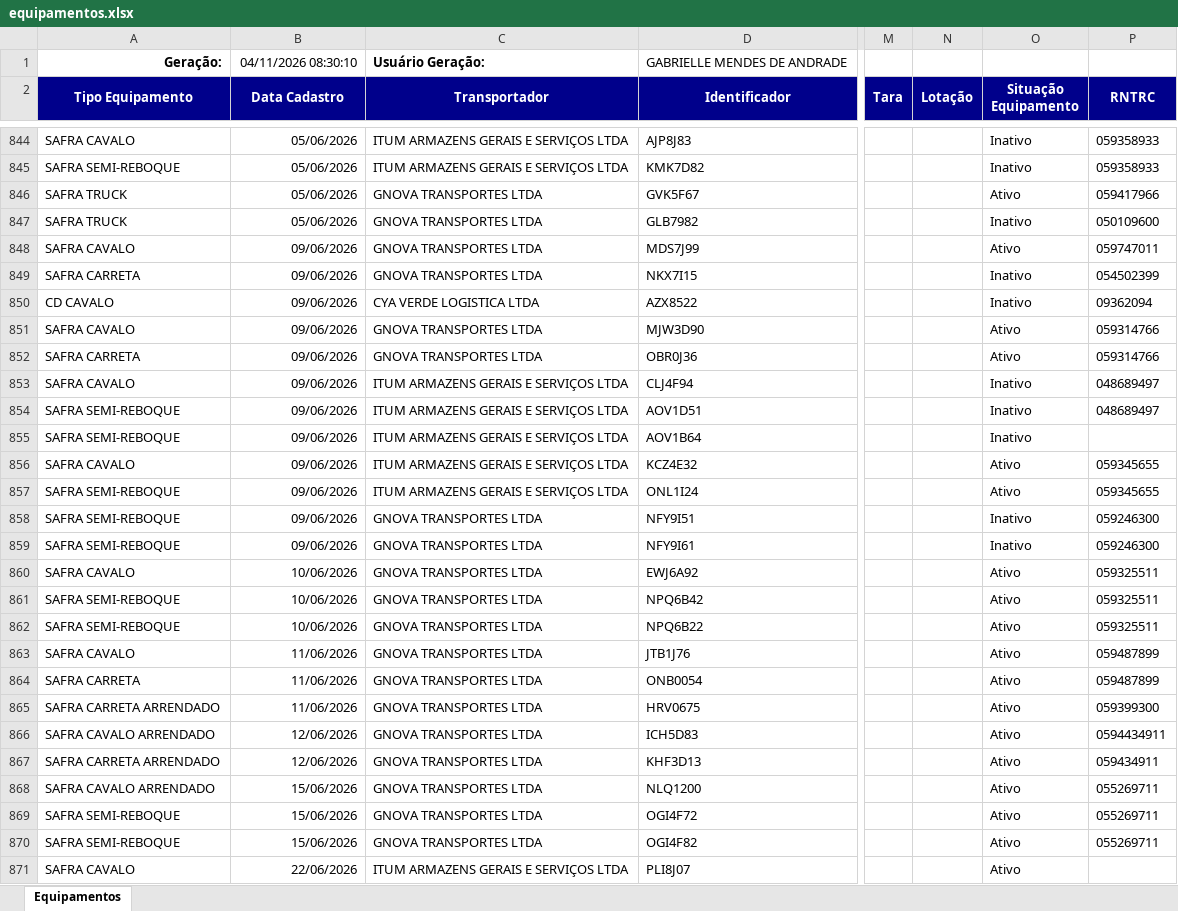
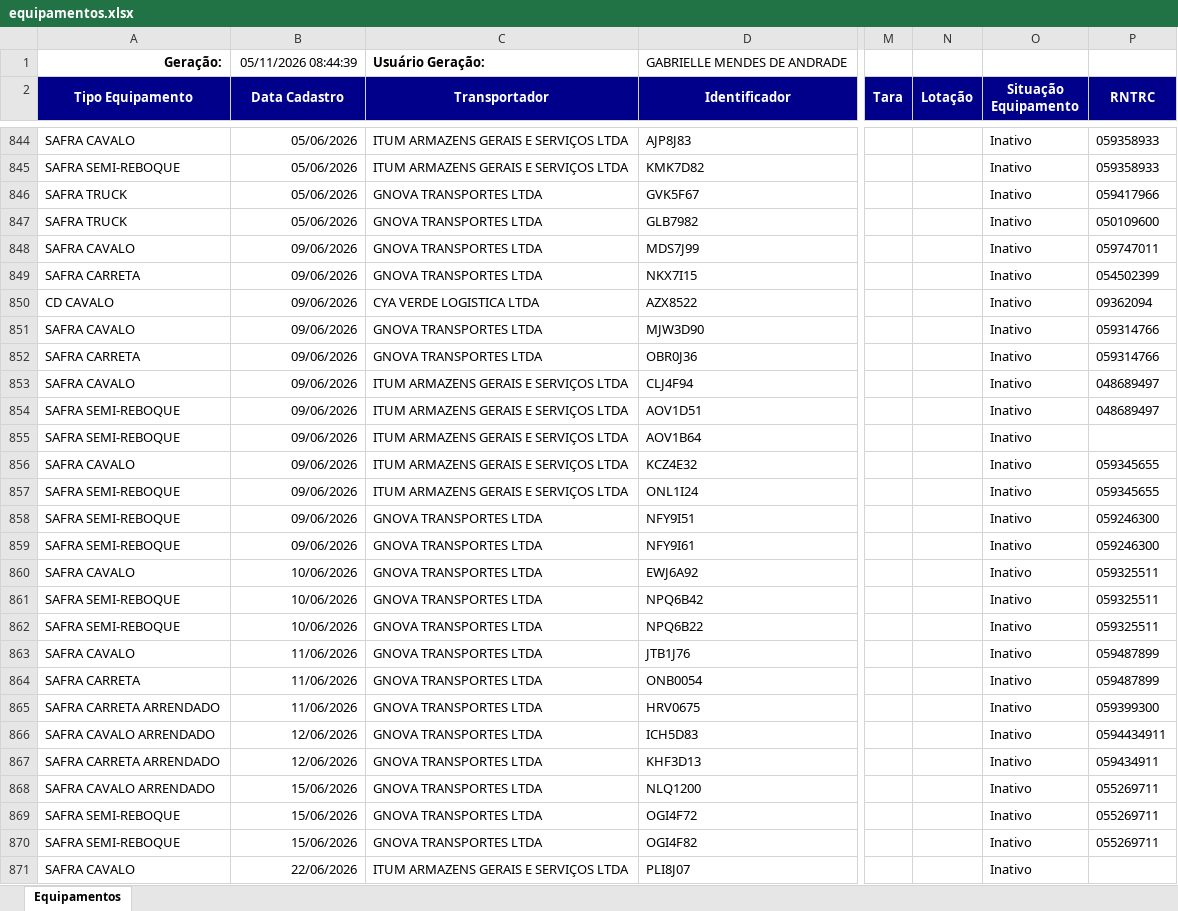
Before and after one commit to hannahfrotalegal/painel-frotalegal-heinz, an Excel workbook: dados/equipamentos.xlsx, sheet Equipamentos, drawn as a sheet; only a part is shown, gaps mark what is left out; values as stored, in another font and other column widths than the file's, no borders; the diff covers the shown part only; the diff names each change by its address in the sheet, - before the commit and + after, or states it on an @@ line.

Commit message:
Atualiza dados — extração 05/11/2026 08:44 (via painel)

```diff
--- a/dados/equipamentos.xlsx (sheet Equipamentos)
+++ b/dados/equipamentos.xlsx (sheet Equipamentos)
-B1 (Data Cadastro): 04/11/2026 08:30:10
+B1 (Data Cadastro): 05/11/2026 08:44:39
-O846 (Situação Equipamento): Ativo
+O846 (Situação Equipamento): Inativo
-O848 (Situação Equipamento): Ativo
+O848 (Situação Equipamento): Inativo
-O851:O852 (Situação Equipamento): Ativo
+O851:O852 (Situação Equipamento): Inativo
-O856:O857 (Situação Equipamento): Ativo
+O856:O857 (Situação Equipamento): Inativo
-O860:O871 (Situação Equipamento): Ativo
+O860:O871 (Situação Equipamento): Inativo
```
Also changed, not shown: 188 edited cells elsewhere in this sheet.
